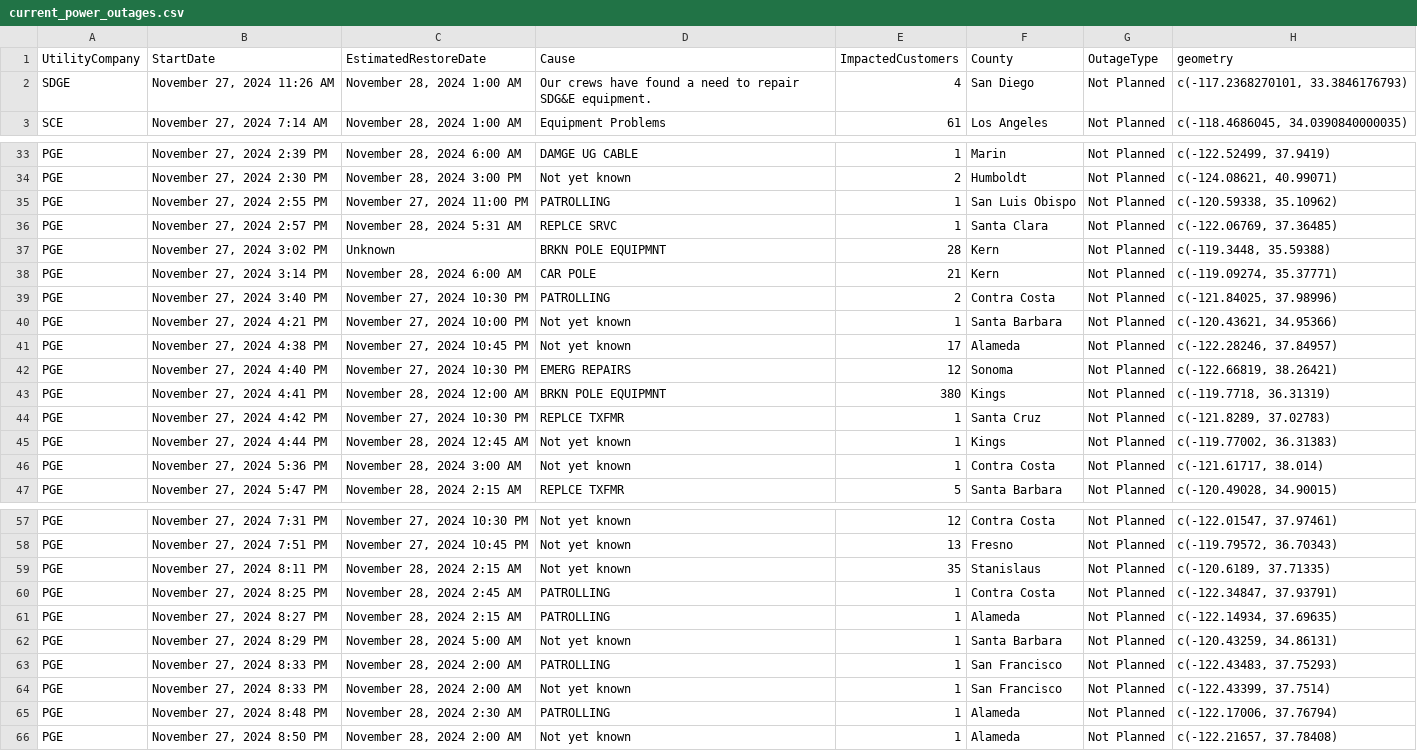
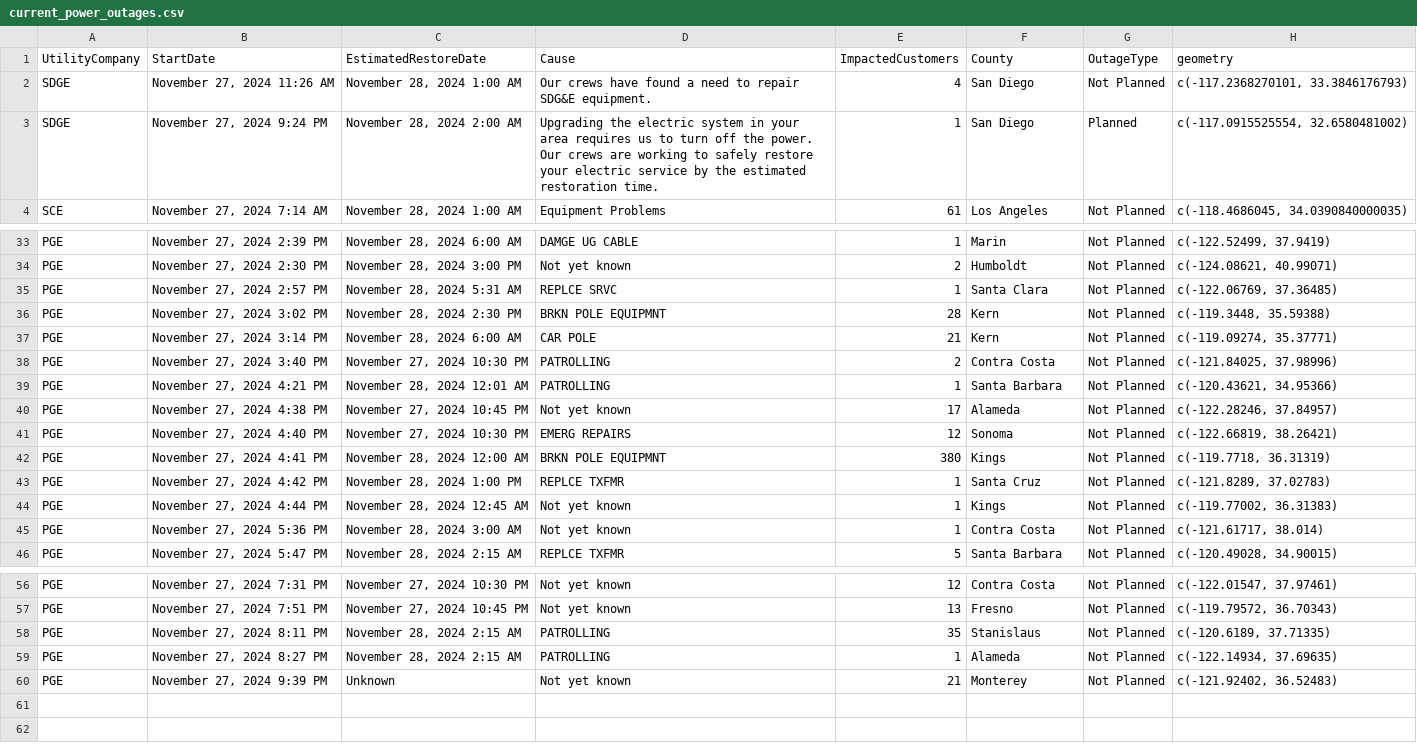
Before and after one commit to abcotvdata/power_outage_tracker, a CSV file: current_power_outages.csv, drawn as a sheet; only a part is shown, gaps mark what is left out; the diff covers the shown part only.

```diff
--- a/current_power_outages.csv
+++ b/current_power_outages.csv
@@ -2,2 +2,3 @@ UtilityCompany,StartDate,EstimatedRestoreDate,Cause,ImpactedCustomers,County,Out
 SDGE,"November 27, 2024 11:26 AM","November 28, 2024  1:00 AM",Our crews have found a need to repair SDG&E equipment.,4,San Diego,Not Planned,"c(-117.2368270101, 33.3846176793)"
+SDGE,"November 27, 2024  9:24 PM","November 28, 2024  2:00 AM",Upgrading the electric system in your area requires us to turn off the power. Our crews are working to safely restore your electric service by the estimated restoration time.,1,San Diego,Planned,"c(-117.0915525554, 32.6580481002)"
 SCE,"November 27, 2024  7:14 AM","November 28, 2024  1:00 AM",Equipment Problems,61,Los Angeles,Not Planned,"c(-118.4686045, 34.0390840000035)"
@@ -34,8 +34,7 @@ PGE,"November 27, 2024  2:39 PM","November 28, 2024  6:00 AM",DAMGE UG CABLE,1,M
 PGE,"November 27, 2024  2:30 PM","November 28, 2024  3:00 PM",Not yet known,2,Humboldt,Not Planned,"c(-124.08621, 40.99071)"
-PGE,"November 27, 2024  2:55 PM","November 27, 2024 11:00 PM",PATROLLING,1,San Luis Obispo,Not Planned,"c(-120.59338, 35.10962)"
 PGE,"November 27, 2024  2:57 PM","November 28, 2024  5:31 AM",REPLCE SRVC,1,Santa Clara,Not Planned,"c(-122.06769, 37.36485)"
-PGE,"November 27, 2024  3:02 PM",Unknown,BRKN POLE EQUIPMNT,28,Kern,Not Planned,"c(-119.3448, 35.59388)"
+PGE,"November 27, 2024  3:02 PM","November 28, 2024  2:30 PM",BRKN POLE EQUIPMNT,28,Kern,Not Planned,"c(-119.3448, 35.59388)"
 PGE,"November 27, 2024  3:14 PM","November 28, 2024  6:00 AM",CAR POLE,21,Kern,Not Planned,"c(-119.09274, 35.37771)"
 PGE,"November 27, 2024  3:40 PM","November 27, 2024 10:30 PM",PATROLLING,2,Contra Costa,Not Planned,"c(-121.84025, 37.98996)"
-PGE,"November 27, 2024  4:21 PM","November 27, 2024 10:00 PM",Not yet known,1,Santa Barbara,Not Planned,"c(-120.43621, 34.95366)"
+PGE,"November 27, 2024  4:21 PM","November 28, 2024 12:01 AM",PATROLLING,1,Santa Barbara,Not Planned,"c(-120.43621, 34.95366)"
 PGE,"November 27, 2024  4:38 PM","November 27, 2024 10:45 PM",Not yet known,17,Alameda,Not Planned,"c(-122.28246, 37.84957)"
@@ -43,3 +42,3 @@ PGE,"November 27, 2024  4:40 PM","November 27, 2024 10:30 PM",EMERG REPAIRS,12,S
 PGE,"November 27, 2024  4:41 PM","November 28, 2024 12:00 AM",BRKN POLE EQUIPMNT,380,Kings,Not Planned,"c(-119.7718, 36.31319)"
-PGE,"November 27, 2024  4:42 PM","November 27, 2024 10:30 PM",REPLCE TXFMR,1,Santa Cruz,Not Planned,"c(-121.8289, 37.02783)"
+PGE,"November 27, 2024  4:42 PM","November 28, 2024  1:00 PM",REPLCE TXFMR,1,Santa Cruz,Not Planned,"c(-121.8289, 37.02783)"
 PGE,"November 27, 2024  4:44 PM","November 28, 2024 12:45 AM",Not yet known,1,Kings,Not Planned,"c(-119.77002, 36.31383)"
@@ -58,9 +57,4 @@ PGE,"November 27, 2024  7:31 PM","November 27, 2024 10:30 PM",Not yet known,12,C
 PGE,"November 27, 2024  7:51 PM","November 27, 2024 10:45 PM",Not yet known,13,Fresno,Not Planned,"c(-119.79572, 36.70343)"
-PGE,"November 27, 2024  8:11 PM","November 28, 2024  2:15 AM",Not yet known,35,Stanislaus,Not Planned,"c(-120.6189, 37.71335)"
-PGE,"November 27, 2024  8:25 PM","November 28, 2024  2:45 AM",PATROLLING,1,Contra Costa,Not Planned,"c(-122.34847, 37.93791)"
+PGE,"November 27, 2024  8:11 PM","November 28, 2024  2:15 AM",PATROLLING,35,Stanislaus,Not Planned,"c(-120.6189, 37.71335)"
 PGE,"November 27, 2024  8:27 PM","November 28, 2024  2:15 AM",PATROLLING,1,Alameda,Not Planned,"c(-122.14934, 37.69635)"
-PGE,"November 27, 2024  8:29 PM","November 28, 2024  5:00 AM",Not yet known,1,Santa Barbara,Not Planned,"c(-120.43259, 34.86131)"
-PGE,"November 27, 2024  8:33 PM","November 28, 2024  2:00 AM",PATROLLING,1,San Francisco,Not Planned,"c(-122.43483, 37.75293)"
-PGE,"November 27, 2024  8:33 PM","November 28, 2024  2:00 AM",Not yet known,1,San Francisco,Not Planned,"c(-122.43399, 37.7514)"
-PGE,"November 27, 2024  8:48 PM","November 28, 2024  2:30 AM",PATROLLING,1,Alameda,Not Planned,"c(-122.17006, 37.76794)"
-PGE,"November 27, 2024  8:50 PM","November 28, 2024  2:00 AM",Not yet known,1,Alameda,Not Planned,"c(-122.21657, 37.78408)"
+PGE,"November 27, 2024  9:39 PM",Unknown,Not yet known,21,Monterey,Not Planned,"c(-121.92402, 36.52483)"
```
Also changed, not shown: 1 removed row and 5 edited cells elsewhere in this file, 5 other files.
